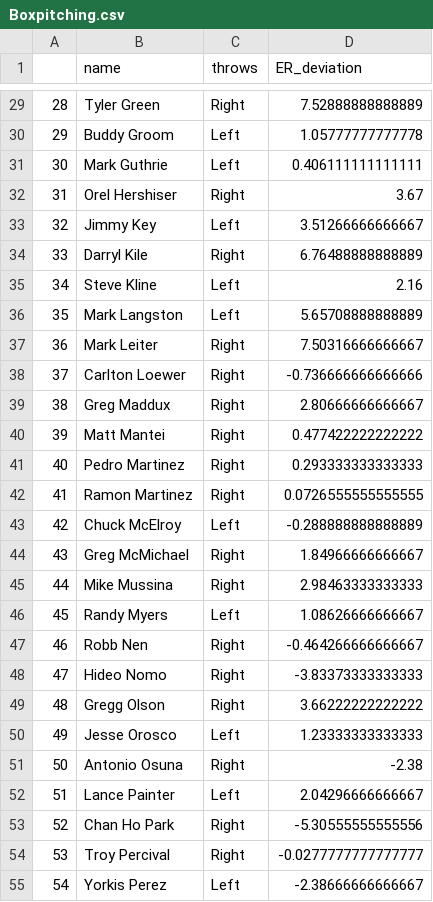
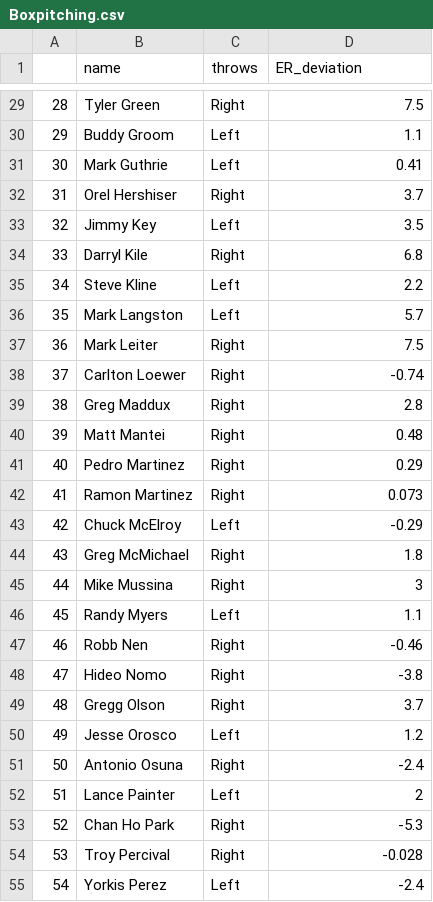
Before and after one commit to zichenghuang/baseball-board-game, a CSV file: data/interactive/Boxpitching.csv, drawn as a sheet; only a part is shown, gaps mark what is left out; the diff covers the shown part only.

```diff
--- a/data/interactive/Boxpitching.csv
+++ b/data/interactive/Boxpitching.csv
@@ -29,27 +29,27 @@
-"28","Tyler Green","Right",7.52888888888889
-"29","Buddy Groom","Left",1.05777777777778
-"30","Mark Guthrie","Left",0.406111111111111
-"31","Orel Hershiser","Right",3.67
-"32","Jimmy Key","Left",3.51266666666667
-"33","Darryl Kile","Right",6.76488888888889
-"34","Steve Kline","Left",2.16
-"35","Mark Langston","Left",5.65708888888889
-"36","Mark Leiter","Right",7.50316666666667
-"37","Carlton Loewer","Right",-0.736666666666666
-"38","Greg Maddux","Right",2.80666666666667
-"39","Matt Mantei","Right",0.477422222222222
-"40","Pedro Martinez","Right",0.293333333333333
-"41","Ramon Martinez","Right",0.0726555555555555
-"42","Chuck McElroy","Left",-0.288888888888889
-"43","Greg McMichael","Right",1.84966666666667
-"44","Mike Mussina","Right",2.98463333333333
-"45","Randy Myers","Left",1.08626666666667
-"46","Robb Nen","Right",-0.464266666666667
-"47","Hideo Nomo","Right",-3.83373333333333
-"48","Gregg Olson","Right",3.66222222222222
-"49","Jesse Orosco","Left",1.23333333333333
-"50","Antonio Osuna","Right",-2.38
-"51","Lance Painter","Left",2.04296666666667
-"52","Chan Ho Park","Right",-5.30555555555556
-"53","Troy Percival","Right",-0.0277777777777777
-"54","Yorkis Perez","Left",-2.38666666666667
+"28","Tyler Green","Right",7.5
+"29","Buddy Groom","Left",1.1
+"30","Mark Guthrie","Left",0.41
+"31","Orel Hershiser","Right",3.7
+"32","Jimmy Key","Left",3.5
+"33","Darryl Kile","Right",6.8
+"34","Steve Kline","Left",2.2
+"35","Mark Langston","Left",5.7
+"36","Mark Leiter","Right",7.5
+"37","Carlton Loewer","Right",-0.74
+"38","Greg Maddux","Right",2.8
+"39","Matt Mantei","Right",0.48
+"40","Pedro Martinez","Right",0.29
+"41","Ramon Martinez","Right",0.073
+"42","Chuck McElroy","Left",-0.29
+"43","Greg McMichael","Right",1.8
+"44","Mike Mussina","Right",3
+"45","Randy Myers","Left",1.1
+"46","Robb Nen","Right",-0.46
+"47","Hideo Nomo","Right",-3.8
+"48","Gregg Olson","Right",3.7
+"49","Jesse Orosco","Left",1.2
+"50","Antonio Osuna","Right",-2.4
+"51","Lance Painter","Left",2
+"52","Chan Ho Park","Right",-5.3
+"53","Troy Percival","Right",-0.028
+"54","Yorkis Perez","Left",-2.4
```
Also changed, not shown: 54 edited cells elsewhere in this file, 3 other files.
